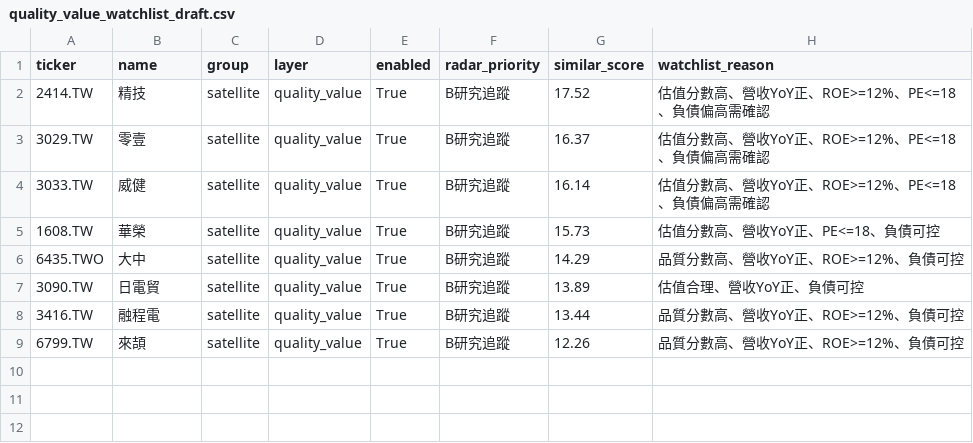
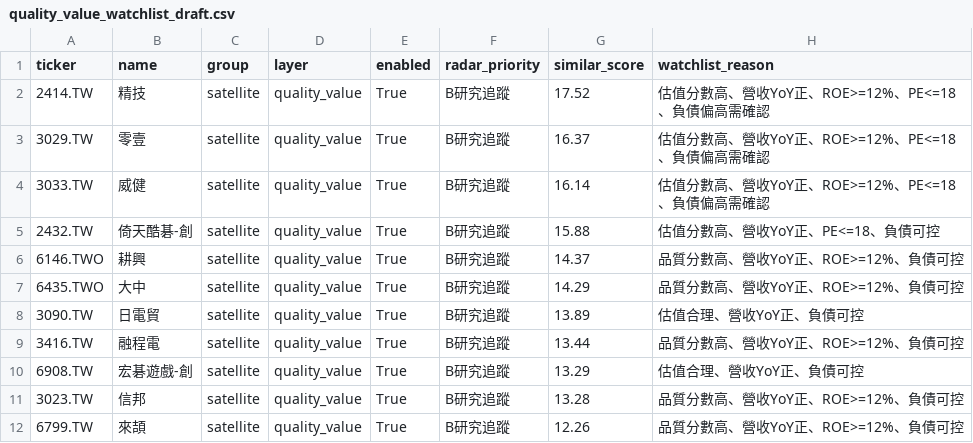
Before and after one commit to lubao/stock-watch, a CSV file: runs/theme_watchlist_daily/quality_value_watchlist_draft.csv, drawn as a sheet.

```diff
--- a/runs/theme_watchlist_daily/quality_value_watchlist_draft.csv
+++ b/runs/theme_watchlist_daily/quality_value_watchlist_draft.csv
@@ -4,3 +4,4 @@
 3033.TW,威健,satellite,quality_value,True,B研究追蹤,16.14,估值分數高、營收YoY正、ROE>=12%、PE<=18、負債偏高需確認
-1608.TW,華榮,satellite,quality_value,True,B研究追蹤,15.73,估值分數高、營收YoY正、PE<=18、負債可控
+2432.TW,倚天酷碁-創,satellite,quality_value,True,B研究追蹤,15.88,估值分數高、營收YoY正、PE<=18、負債可控
+6146.TWO,耕興,satellite,quality_value,True,B研究追蹤,14.37,品質分數高、營收YoY正、ROE>=12%、負債可控
 6435.TWO,大中,satellite,quality_value,True,B研究追蹤,14.29,品質分數高、營收YoY正、ROE>=12%、負債可控
@@ -8,2 +9,4 @@
 3416.TW,融程電,satellite,quality_value,True,B研究追蹤,13.44,品質分數高、營收YoY正、ROE>=12%、負債可控
+6908.TW,宏碁遊戲-創,satellite,quality_value,True,B研究追蹤,13.29,估值合理、營收YoY正、負債可控
+3023.TW,信邦,satellite,quality_value,True,B研究追蹤,13.28,品質分數高、營收YoY正、ROE>=12%、負債可控
 6799.TW,來頡,satellite,quality_value,True,B研究追蹤,12.26,品質分數高、營收YoY正、ROE>=12%、負債可控
```
Also changed, not shown: runs/theme_watchlist_daily/quality_value_candidate_review.csv, runs/theme_watchlist_daily/quality_value_candidates.csv, 20 other files.
